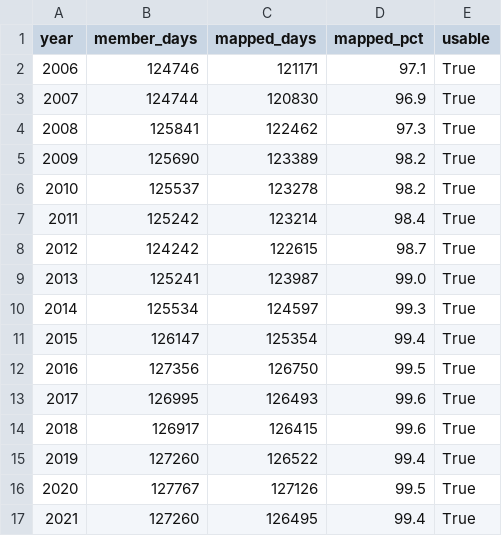
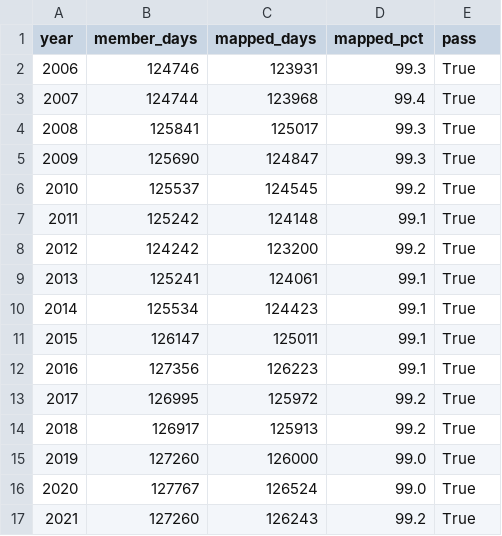
Before and after one commit to timothylundeen2008-web/Portfolio-Tracker, a CSV file: data/edgar/mapping_coverage.csv, drawn as a sheet; only a part is shown; the diff covers the shown part only.

```diff
--- a/data/edgar/mapping_coverage.csv
+++ b/data/edgar/mapping_coverage.csv
@@ -1,17 +1,17 @@
-year,member_days,mapped_days,mapped_pct,usable
-2006,124746,121171,97.1,True
-2007,124744,120830,96.9,True
-2008,125841,122462,97.3,True
-2009,125690,123389,98.2,True
-2010,125537,123278,98.2,True
-2011,125242,123214,98.4,True
-2012,124242,122615,98.7,True
-2013,125241,123987,99.0,True
-2014,125534,124597,99.3,True
-2015,126147,125354,99.4,True
-2016,127356,126750,99.5,True
-2017,126995,126493,99.6,True
-2018,126917,126415,99.6,True
-2019,127260,126522,99.4,True
-2020,127767,127126,99.5,True
-2021,127260,126495,99.4,True
+year,member_days,mapped_days,mapped_pct,pass
+2006,124746,123931,99.3,True
+2007,124744,123968,99.4,True
+2008,125841,125017,99.3,True
+2009,125690,124847,99.3,True
+2010,125537,124545,99.2,True
+2011,125242,124148,99.1,True
+2012,124242,123200,99.2,True
+2013,125241,124061,99.1,True
+2014,125534,124423,99.1,True
+2015,126147,125011,99.1,True
+2016,127356,126223,99.1,True
+2017,126995,125972,99.2,True
+2018,126917,125913,99.2,True
+2019,127260,126000,99.0,True
+2020,127767,126524,99.0,True
+2021,127260,126243,99.2,True
```
Also changed, not shown: 11 edited cells elsewhere in this file, data/edgar/clusters_2.csv, data/edgar/clusters_3.csv, 7 other files.
